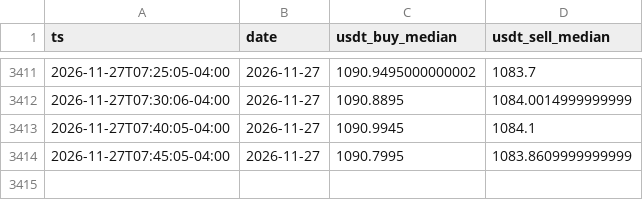
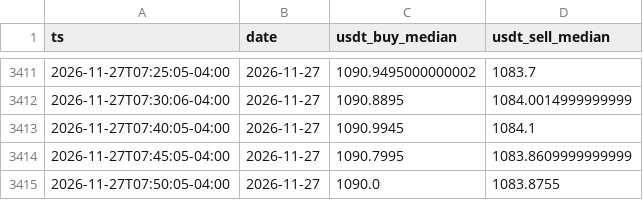
Before and after one commit to vhurdaneta/trmnl-bcv-usdt, a CSV file: data/binance_samples.csv, drawn as a sheet; only a part is shown, gaps mark what is left out.

```diff
--- a/data/binance_samples.csv
+++ b/data/binance_samples.csv
@@ -3414 +3414,2 @@ ts,date,usdt_buy_median,usdt_sell_median
 2026-11-27T07:45:05-04:00,2026-11-27,1090.7995,1083.8609999999999
+2026-11-27T07:50:05-04:00,2026-11-27,1090.0,1083.8755
```
Also changed, not shown: data/rates_history.csv, 1 other file.
